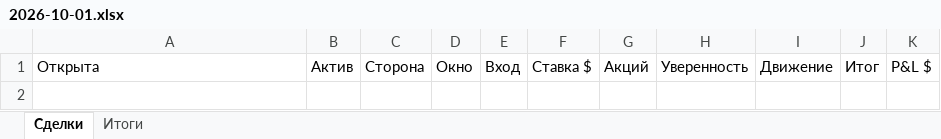
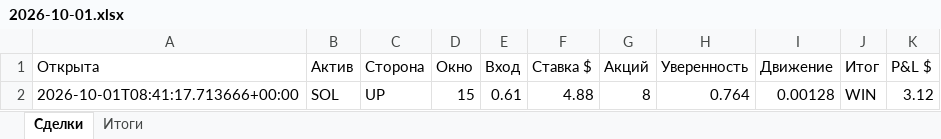
Before and after one commit to n85t594ht5-creator/polybot, an Excel workbook: reports/2026-10-01.xlsx, sheet Сделки, drawn as a sheet; values as stored, in another font and other column widths than the file's, no borders; the diff names each change by its address in the sheet, - before the commit and + after, or states it on an @@ line.

```diff
--- a/reports/2026-10-01.xlsx (sheet Сделки)
+++ b/reports/2026-10-01.xlsx (sheet Сделки)
+row 2: 2026-10-01T08:41:17.713666+00:00 | SOL | UP | 15 | 0.61 | 4.88 | 8 | 0.764 | 0.00128 | WIN | 3.12
```
Also changed, not shown: sheet Итоги, reports/2026-09-30.xlsx, 4 other files.
